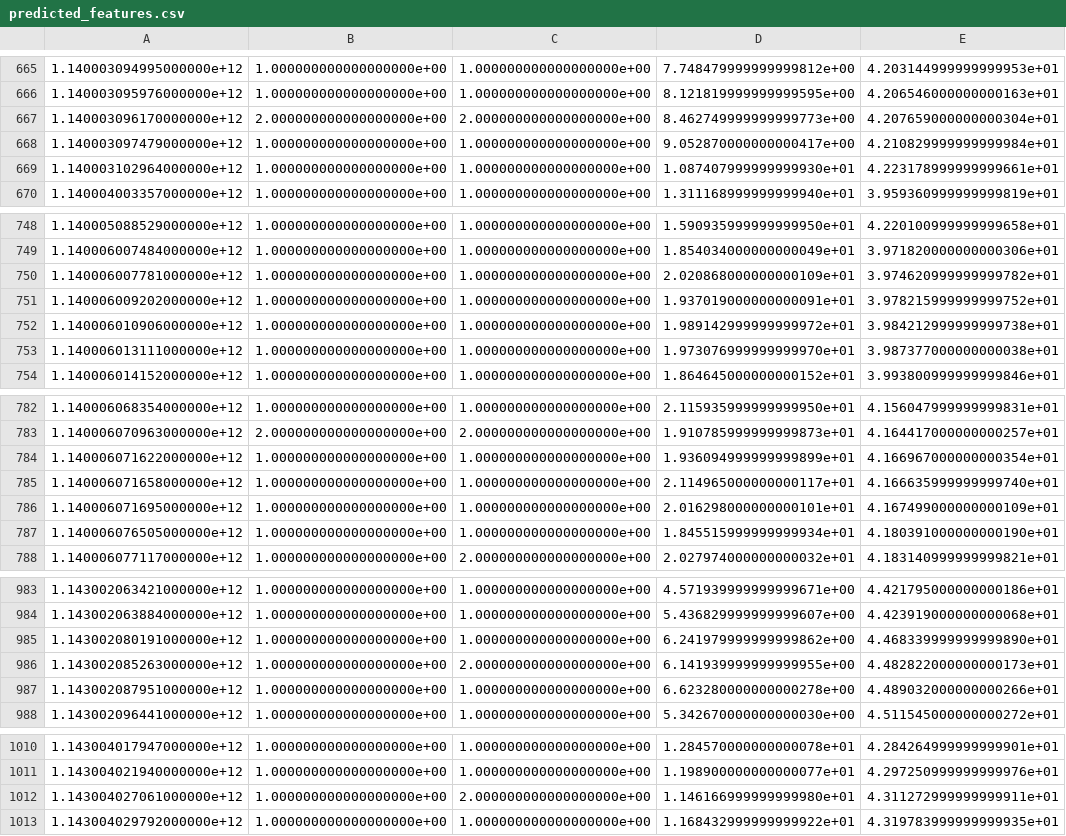
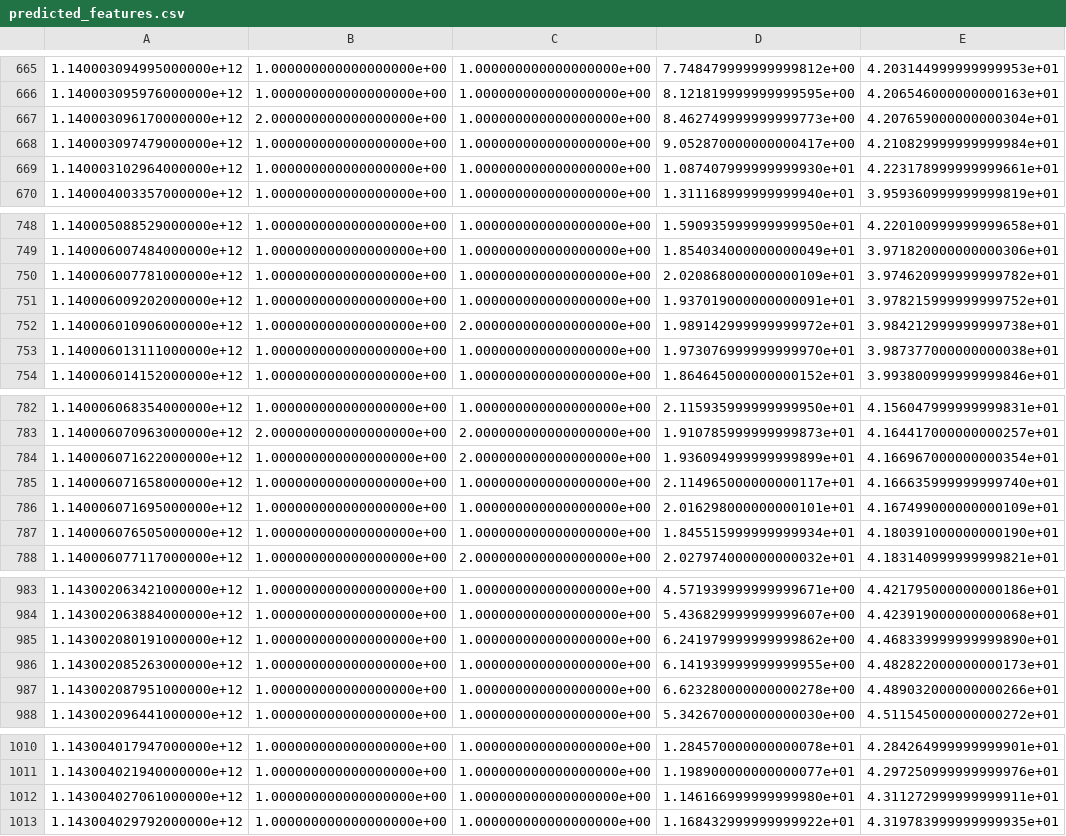
Before and after one commit to ElMejorEquipoDeLaSerena/VariableStarsClassification, a CSV file: predicted_features.csv, drawn as a sheet; only a part is shown, gaps mark what is left out; the diff covers the shown part only; the diff names each change by its address in the sheet, - before the commit and + after, or states it on an @@ line.

```diff
--- a/predicted_features.csv
+++ b/predicted_features.csv
-C667: 2.000000000000000000e+00
+C667: 1.000000000000000000e+00
-C752: 1.000000000000000000e+00
+C752: 2.000000000000000000e+00
-C784: 1.000000000000000000e+00
+C784: 2.000000000000000000e+00
-C986: 2.000000000000000000e+00
+C986: 1.000000000000000000e+00
-C1012: 2.000000000000000000e+00
+C1012: 1.000000000000000000e+00
```
Also changed, not shown: 13 edited cells elsewhere in this file, 1 other file.
